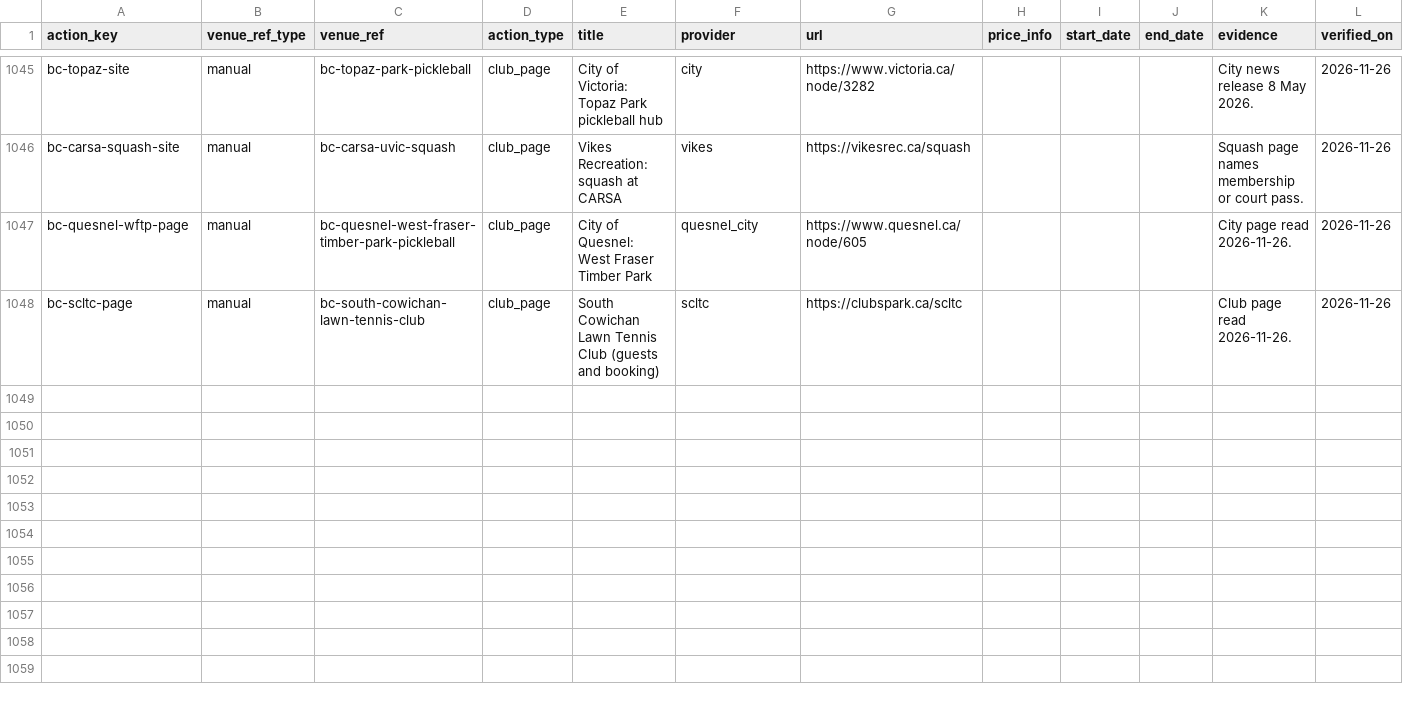
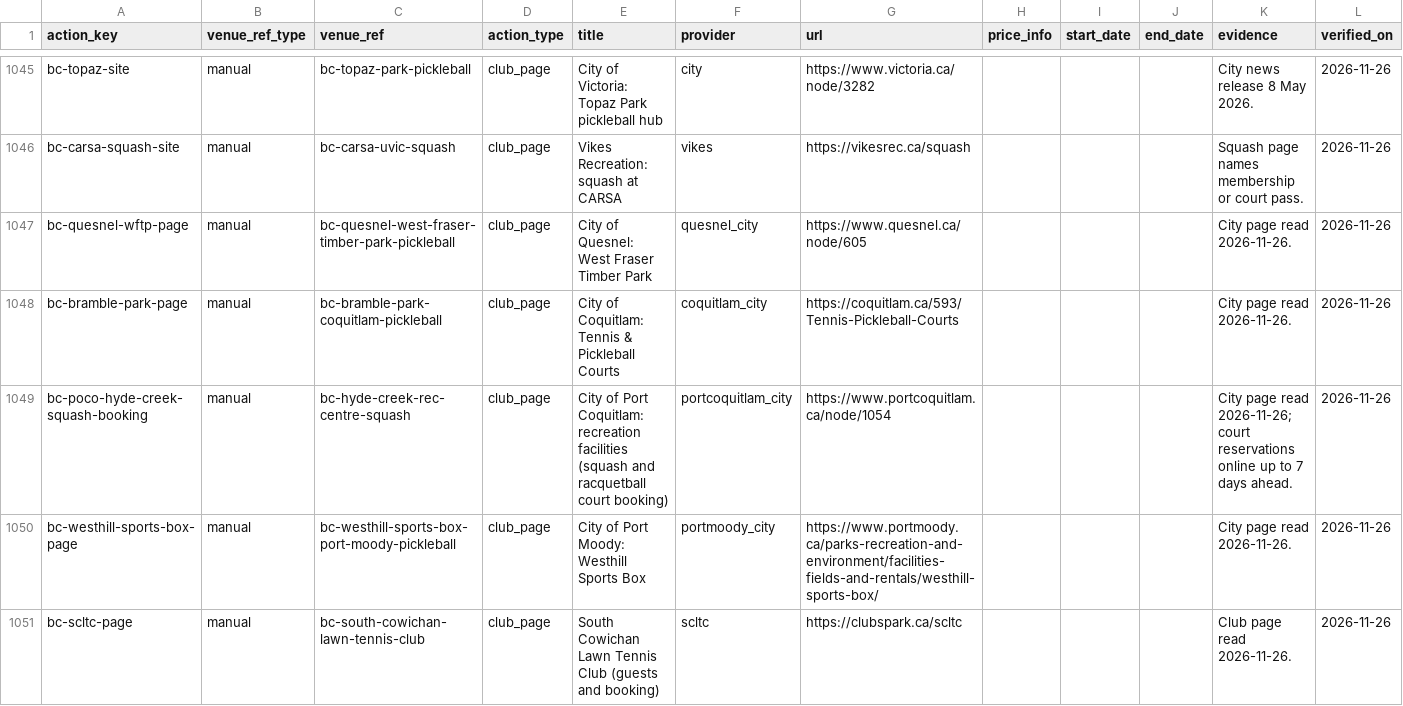
Before and after one commit to abov/courtconnect-ca, a CSV file: transform/seeds/venue_actions.csv, drawn as a sheet; only a part is shown, gaps mark what is left out.

```diff
--- a/transform/seeds/venue_actions.csv
+++ b/transform/seeds/venue_actions.csv
@@ -1047,2 +1047,5 @@ bc-carsa-squash-site,manual,bc-carsa-uvic-squash,club_page,Vikes Recreation: squ
 bc-quesnel-wftp-page,manual,bc-quesnel-west-fraser-timber-park-pickleball,club_page,City of Quesnel: West Fraser Timber Park,quesnel_city,https://www.quesnel.ca/node/605,,,,City page read 2026-11-26.,2026-11-26
+bc-bramble-park-page,manual,bc-bramble-park-coquitlam-pickleball,club_page,City of Coquitlam: Tennis & Pickleball Courts,coquitlam_city,https://coquitlam.ca/593/Tennis-Pickleball-Courts,,,,City page read 2026-11-26.,2026-11-26
+bc-poco-hyde-creek-squash-booking,manual,bc-hyde-creek-rec-centre-squash,club_page,City of Port Coquitlam: recreation facilities (squash and racquetball court booking),portcoquitlam_city,https://www.portcoquitlam.ca/node/1054,,,,City page read 2026-11-26; court reservations online up to 7 days ahead.,2026-11-26
+bc-westhill-sports-box-page,manual,bc-westhill-sports-box-port-moody-pickleball,club_page,City of Port Moody: Westhill Sports Box,portmoody_city,https://www.portmoody.ca/parks-recreation-and-environment/facilities-fields-and-rentals/westhill-sports-box/,,,,City page read 2026-11-26.,2026-11-26
 bc-scltc-page,manual,bc-south-cowichan-lawn-tennis-club,club_page,South Cowichan Lawn Tennis Club (guests and booking),scltc,https://clubspark.ca/scltc,,,,Club page read 2026-11-26.,2026-11-26
```
Also changed, not shown: 4 other files.
